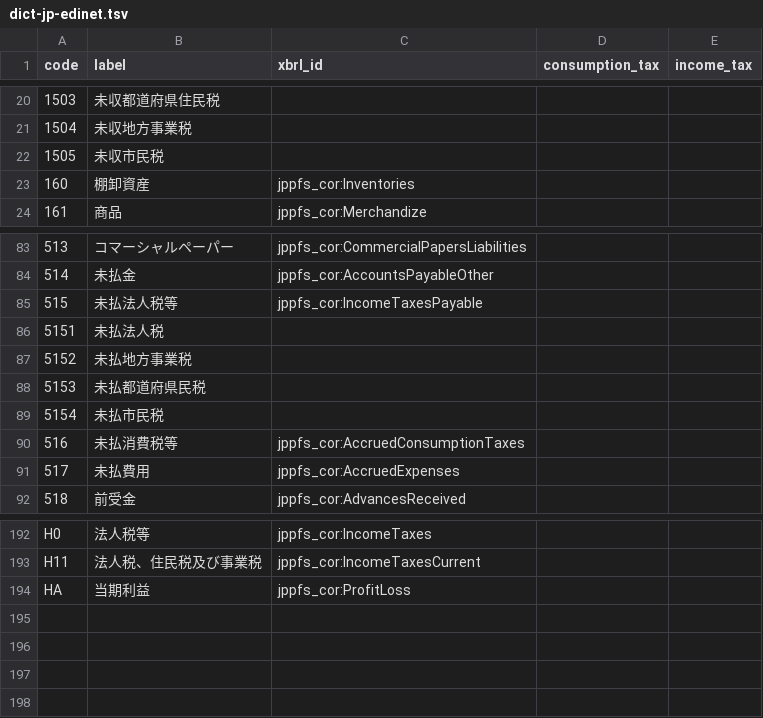
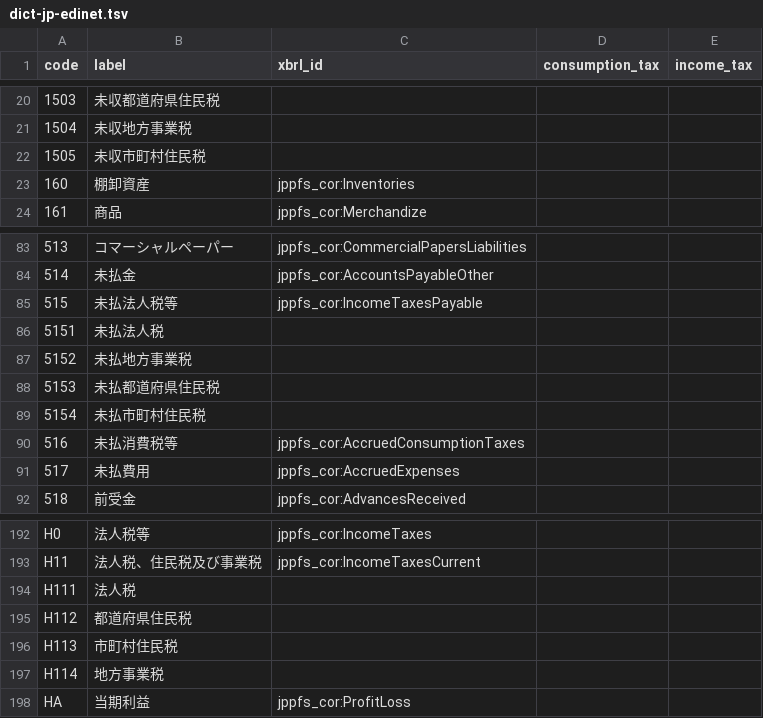
Before and after one commit to chumaltd/luca, a TSV file: lucabook/lib/luca_book/templates/dict-jp-edinet.tsv, drawn as a sheet; only a part is shown, gaps mark what is left out.

```diff
--- a/lucabook/lib/luca_book/templates/dict-jp-edinet.tsv
+++ b/lucabook/lib/luca_book/templates/dict-jp-edinet.tsv
@@ -21,3 +21,3 @@ code	label	xbrl_id	consumption_tax	income_tax
 1504	未収地方事業税			
-1505	未収市民税			
+1505	未収市町村住民税			
 160	棚卸資産	jppfs_cor:Inventories
@@ -87,4 +87,4 @@ code	label	xbrl_id	consumption_tax	income_tax
 5152	未払地方事業税			
-5153	未払都道府県民税			
-5154	未払市民税			
+5153	未払都道府県住民税			
+5154	未払市町村住民税			
 516	未払消費税等	jppfs_cor:AccruedConsumptionTaxes
@@ -193,2 +193,6 @@ H0	法人税等	jppfs_cor:IncomeTaxes
 H11	法人税、住民税及び事業税	jppfs_cor:IncomeTaxesCurrent
+H111	法人税
+H112	都道府県住民税
+H113	市町村住民税
+H114	地方事業税
 HA	当期利益	jppfs_cor:ProfitLoss
```
Also changed, not shown: lucabook/lib/luca_book/templates/dict-jp.tsv.
